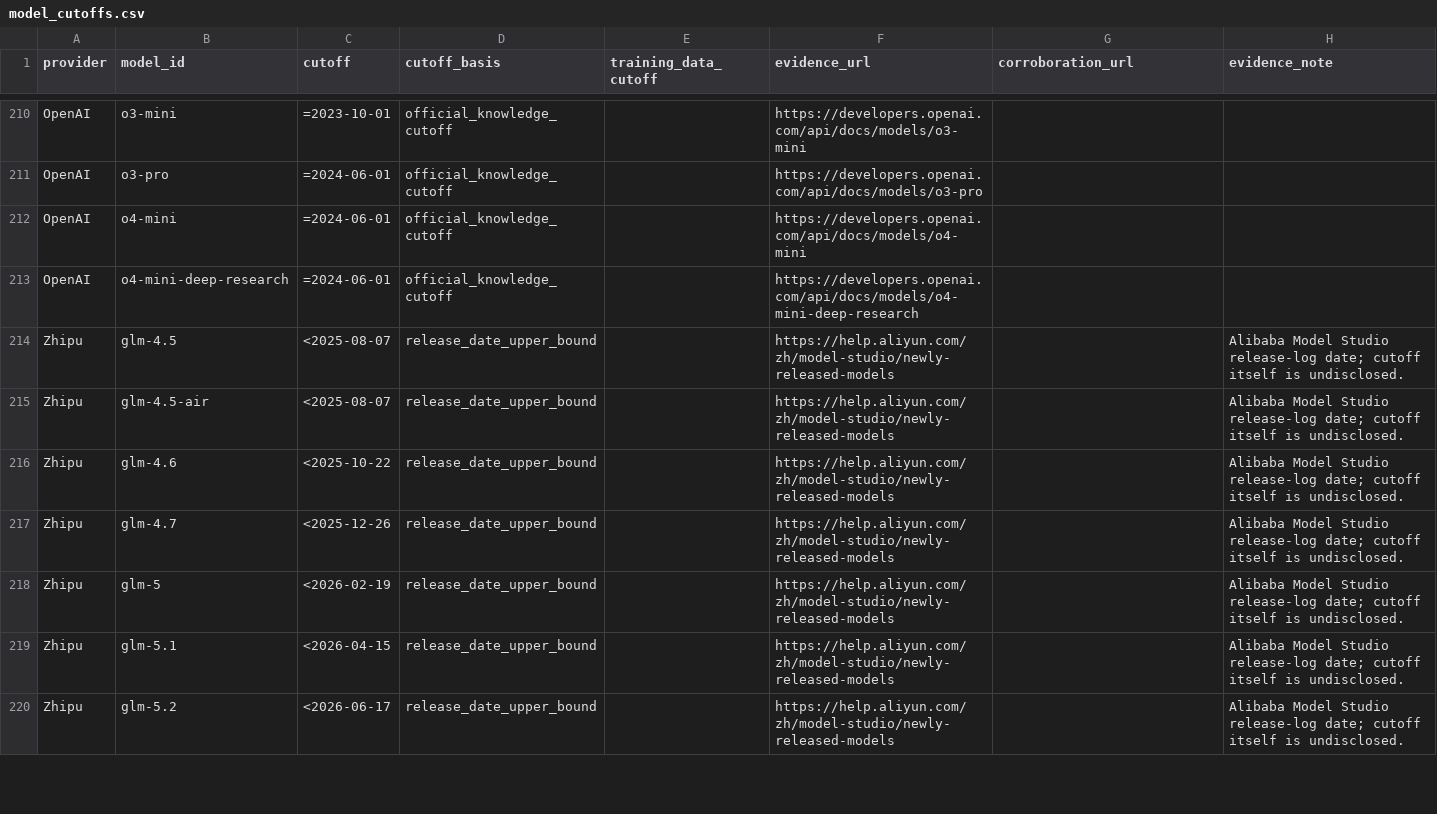
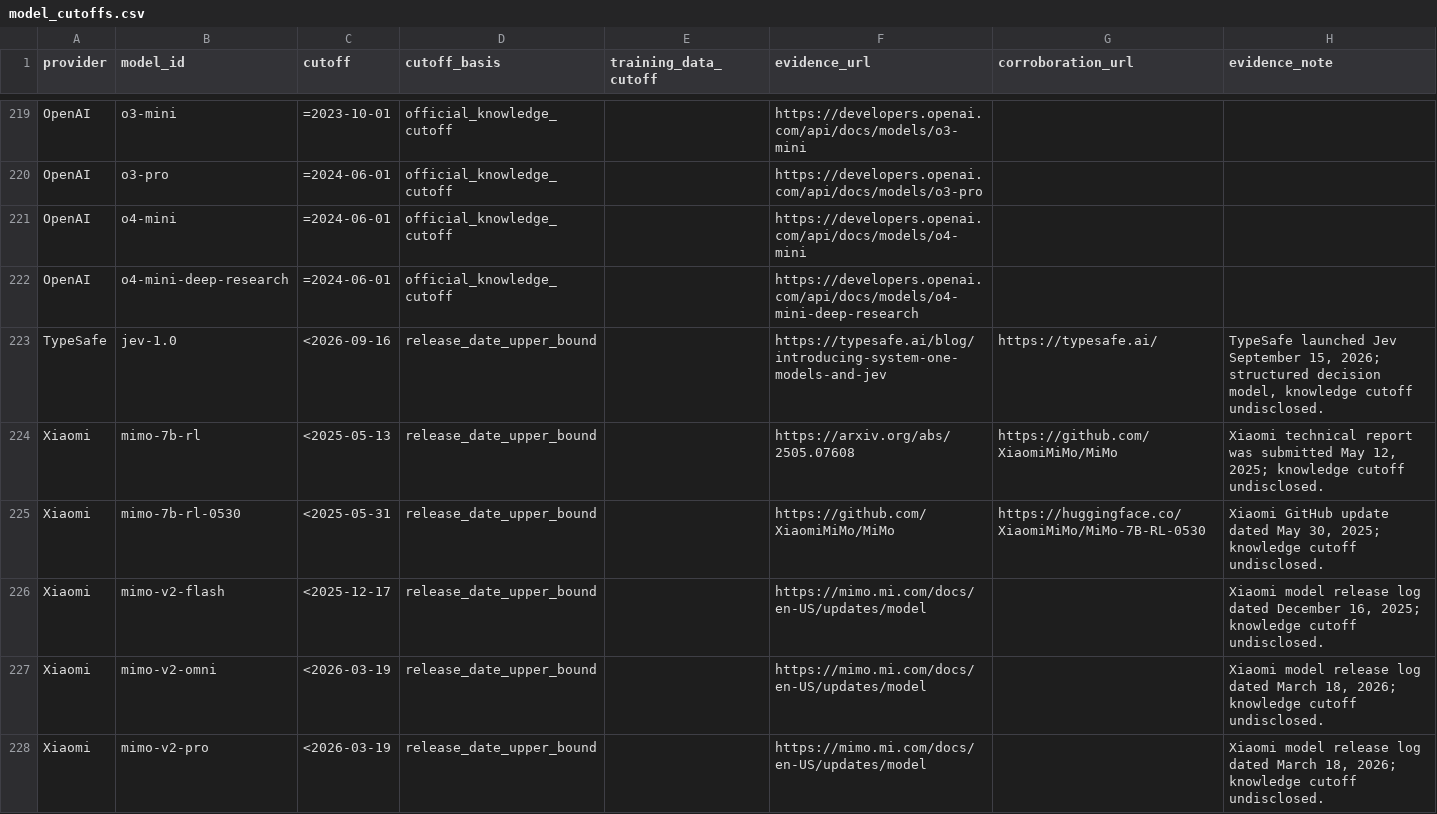
Before and after one commit to tree-lancer/which-model-am-I, a CSV file: data/model_cutoffs.csv, drawn as a sheet; only a part is shown, gaps mark what is left out; the shorter side is filled out with more unchanged rows; the diff covers the shown part only.

```diff
--- a/data/model_cutoffs.csv
+++ b/data/model_cutoffs.csv
@@ -213 +222,7 @@ OpenAI,o4-mini,=2024-06-01,official_knowledge_cutoff,,https://developers.openai.
 OpenAI,o4-mini-deep-research,=2024-06-01,official_knowledge_cutoff,,https://developers.openai.com/api/docs/models/o4-mini-deep-research,,
+TypeSafe,jev-1.0,<2026-09-16,release_date_upper_bound,,https://typesafe.ai/blog/introducing-system-one-models-and-jev,https://typesafe.ai/,"TypeSafe launched Jev September 15, 2026; structured decision model, knowledge cutoff undisclosed."
+Xiaomi,mimo-7b-rl,<2025-05-13,release_date_upper_bound,,https://arxiv.org/abs/2505.07608,https://github.com/XiaomiMiMo/MiMo,"Xiaomi technical report was submitted May 12, 2025; knowledge cutoff undisclosed."
+Xiaomi,mimo-7b-rl-0530,<2025-05-31,release_date_upper_bound,,https://github.com/XiaomiMiMo/MiMo,https://huggingface.co/XiaomiMiMo/MiMo-7B-RL-0530,"Xiaomi GitHub update dated May 30, 2025; knowledge cutoff undisclosed."
+Xiaomi,mimo-v2-flash,<2025-12-17,release_date_upper_bound,,https://mimo.mi.com/docs/en-US/updates/model,,"Xiaomi model release log dated December 16, 2025; knowledge cutoff undisclosed."
+Xiaomi,mimo-v2-omni,<2026-03-19,release_date_upper_bound,,https://mimo.mi.com/docs/en-US/updates/model,,"Xiaomi model release log dated March 18, 2026; knowledge cutoff undisclosed."
+Xiaomi,mimo-v2-pro,<2026-03-19,release_date_upper_bound,,https://mimo.mi.com/docs/en-US/updates/model,,"Xiaomi model release log dated March 18, 2026; knowledge cutoff undisclosed."
```
Also changed, not shown: 15 added rows elsewhere in this file, 15 other files.
